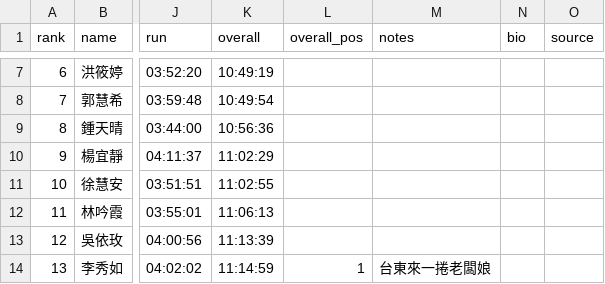
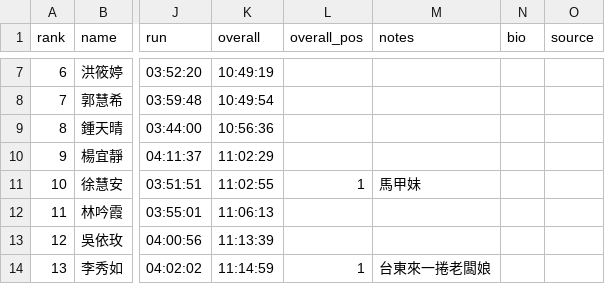
Before and after one commit to alan-1919/tri-ranking, a CSV file: rankings.csv, drawn as a sheet; only a part is shown, gaps mark what is left out; the diff names each change by its address in the sheet, - before the commit and + after, or states it on an @@ line.

Commit message:
Update rankings.csv

```diff
--- a/rankings.csv
+++ b/rankings.csv
-L11 (overall_pos): (empty)
+L11 (overall_pos): 1
-M11 (notes): (empty)
+M11 (notes): 馬甲妹
```
